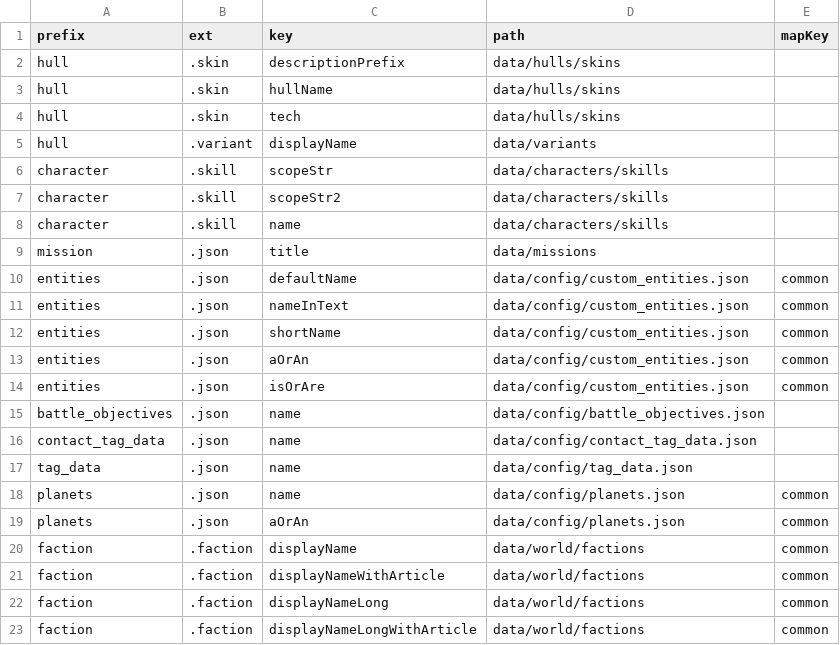
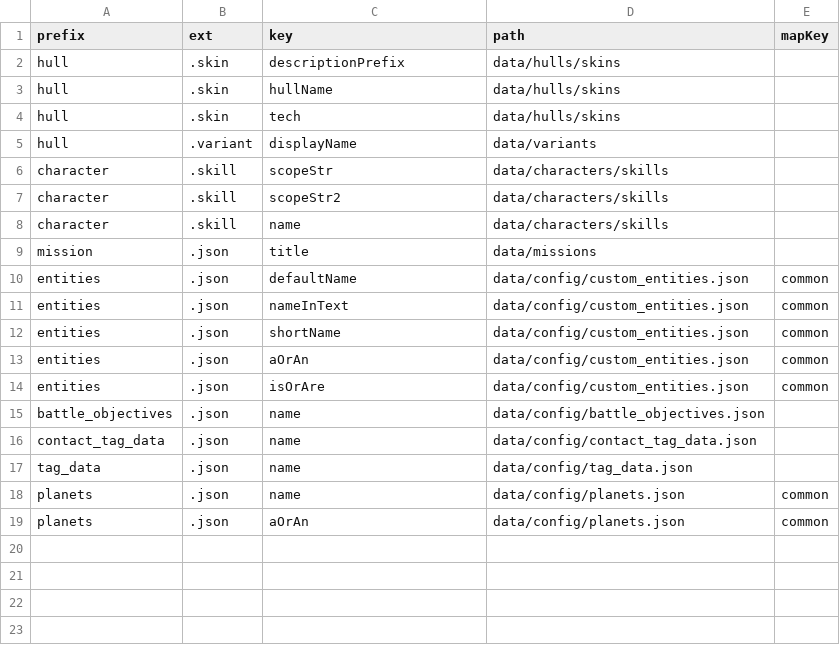
Before and after one commit to TruthOriginem/Starsector-Localization-CN, a CSV file: json.translation.map/_jsonMapCollection.csv, drawn as a sheet; the diff names each change by its address in the sheet, - before the commit and + after, or states it on an @@ line.

Commit message:
不再用json map handler 处理 factions 文件 因为无法处理“name“这种过于通用的key值

```diff
--- a/json.translation.map/_jsonMapCollection.csv
+++ b/json.translation.map/_jsonMapCollection.csv
-row 20: faction | .faction | displayName | data/world/factions | common
-row 21: faction | .faction | displayNameWithArticle | data/world/factions | common
-row 22: faction | .faction | displayNameLong | data/world/factions | common
-row 23: faction | .faction | displayNameLongWithArticle | data/world/factions | common
```
Also changed, not shown: 1 other file.
